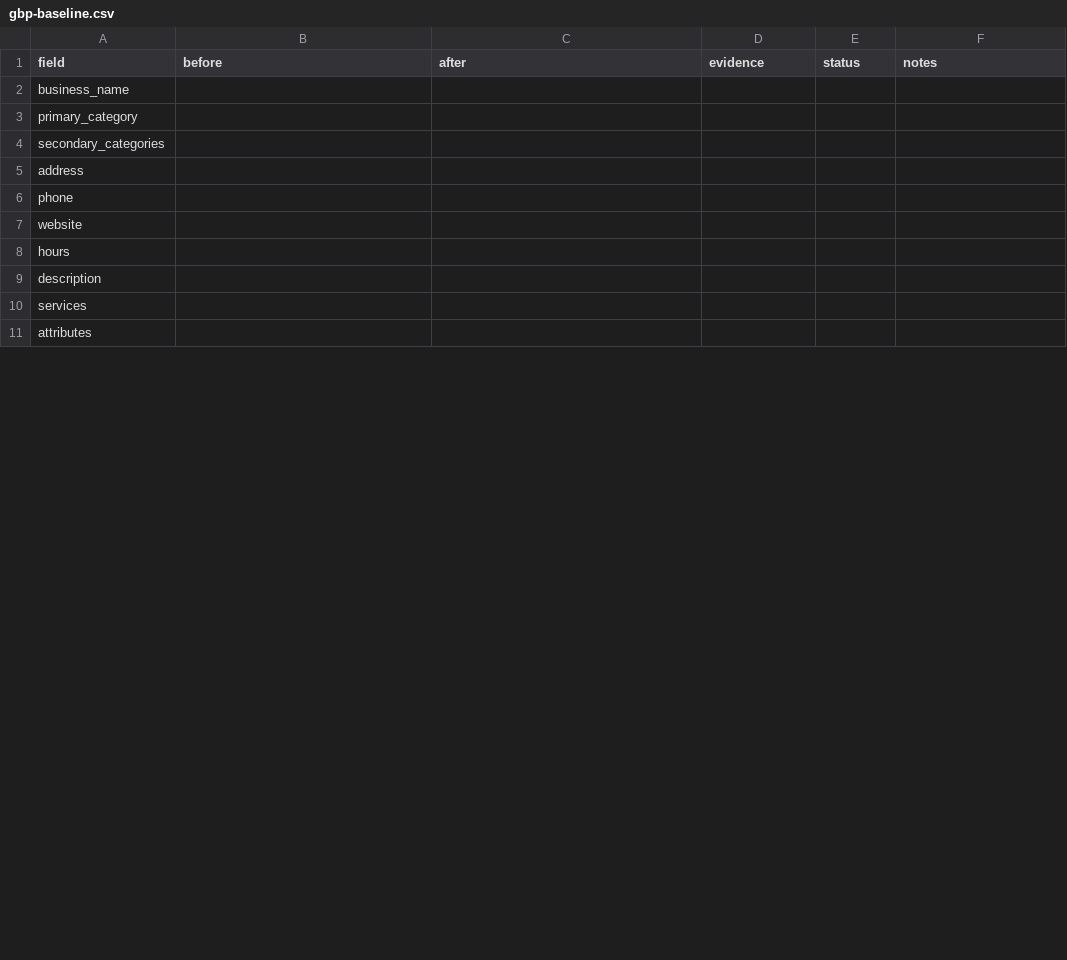
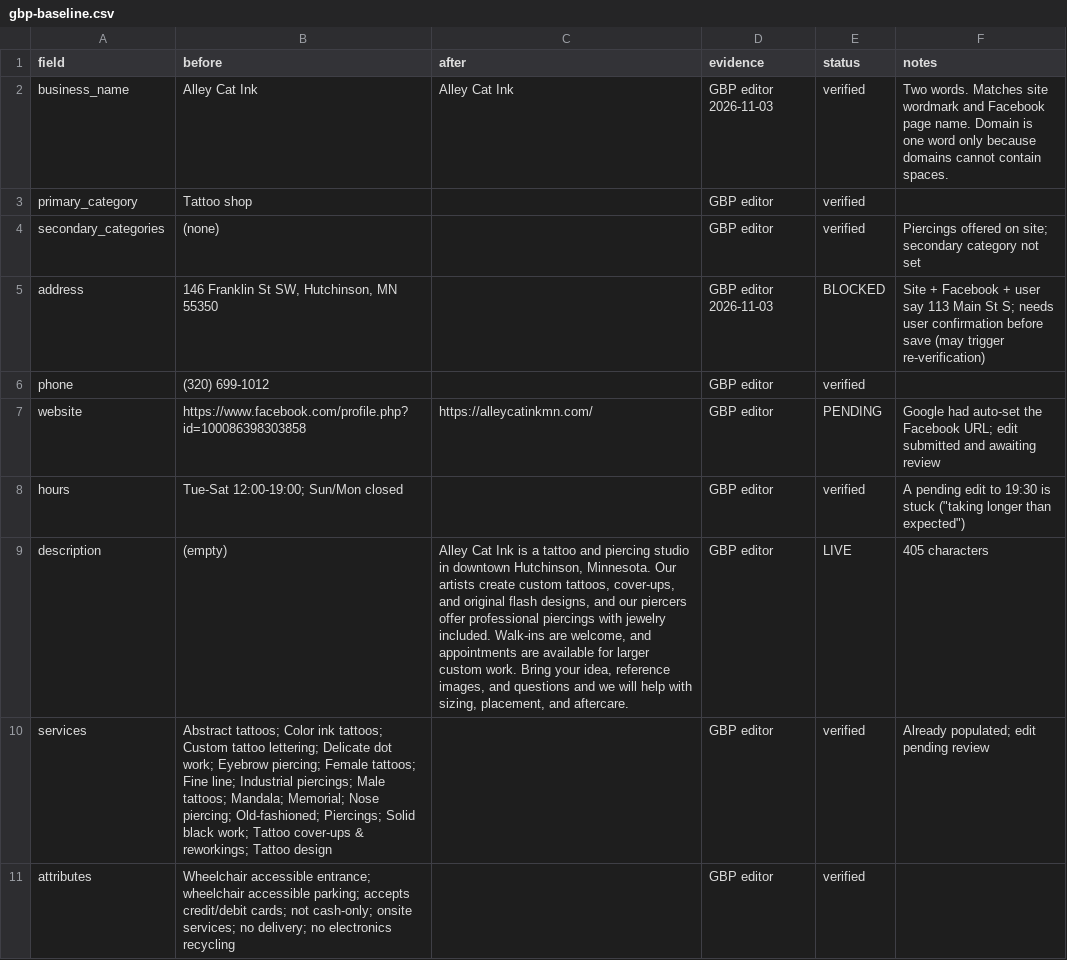
Before and after one commit to Mikedahlin/alley-cat-site, a CSV file: gbp-baseline.csv, drawn as a sheet; only a part is shown; the diff covers the shown part only.

Commit message:
Record real GBP baseline: 4.8/93, name confirmed, website+description submitted

```diff
--- a/gbp-baseline.csv
+++ b/gbp-baseline.csv
@@ -1,11 +1,11 @@
 field,before,after,evidence,status,notes
-business_name,,,,,
-primary_category,,,,,
-secondary_categories,,,,,
-address,,,,,
-phone,,,,,
-website,,,,,
-hours,,,,,
-description,,,,,
-services,,,,,
-attributes,,,,,
+business_name,Alley Cat Ink,Alley Cat Ink,GBP editor 2026-11-03,verified,Two words. Matches site wordmark and Facebook page name. Domain is one word only because domains cannot contain spaces.
+primary_category,Tattoo shop,,GBP editor,verified,
+secondary_categories,(none),,GBP editor,verified,Piercings offered on site; secondary category not set
+address,"146 Franklin St SW, Hutchinson, MN 55350",,GBP editor 2026-11-03,BLOCKED,Site + Facebook + user say 113 Main St S; needs user confirmation before save (may trigger re-verification)
+phone,(320) 699-1012,,GBP editor,verified,
+website,https://www.facebook.com/profile.php?id=100086398303858,https://alleycatinkmn.com/,GBP editor,PENDING,Google had auto-set the Facebook URL; edit submitted and awaiting review
+hours,"Tue-Sat 12:00-19:00; Sun/Mon closed",,GBP editor,verified,A pending edit to 19:30 is stuck ("taking longer than expected")
+description,(empty),"Alley Cat Ink is a tattoo and piercing studio in downtown Hutchinson, Minnesota. Our artists create custom tattoos, cover-ups, and original flash designs, and our piercers offer professional piercings with jewelry included. Walk-ins are welcome, and appointments are available for larger custom work. Bring your idea, reference images, and questions and we will help with sizing, placement, and aftercare.",GBP editor,LIVE,405 characters
+services,"Abstract tattoos; Color ink tattoos; Custom tattoo lettering; Delicate dot work; Eyebrow piercing; Female tattoos; Fine line; Industrial piercings; Male tattoos; Mandala; Memorial; Nose piercing; Old-fashioned; Piercings; Solid black work; Tattoo cover-ups & reworkings; Tattoo design",,GBP editor,verified,Already populated; edit pending review
+attributes,"Wheelchair accessible entrance; wheelchair accessible parking; accepts credit/debit cards; not cash-only; onsite services; no delivery; no electronics recycling",,GBP editor,verified,
```
Also changed, not shown: 3 added rows and 47 edited cells elsewhere in this file, 1 other file.
